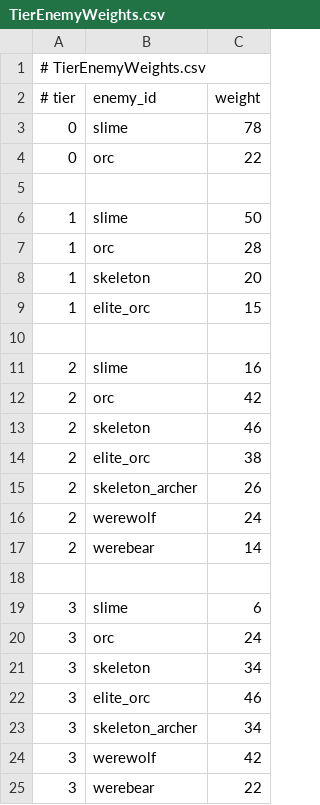
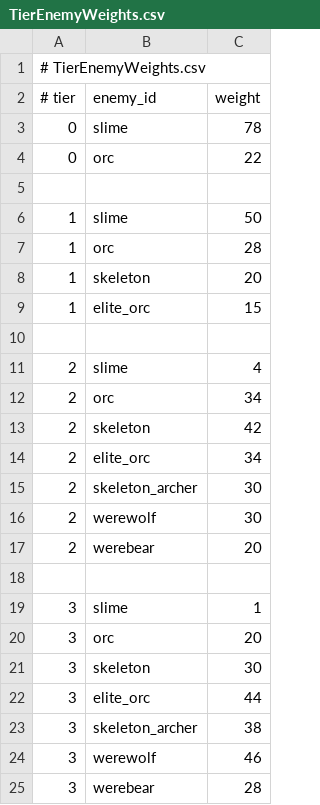
Before and after one commit to TANANIS/Balls, a CSV file: Data/Director/TierEnemyWeights.csv, drawn as a sheet.

```diff
--- a/Data/Director/TierEnemyWeights.csv
+++ b/Data/Director/TierEnemyWeights.csv
@@ -10,16 +10,16 @@
 
-2,slime,16
-2,orc,42
-2,skeleton,46
-2,elite_orc,38
-2,skeleton_archer,26
-2,werewolf,24
-2,werebear,14
+2,slime,4
+2,orc,34
+2,skeleton,42
+2,elite_orc,34
+2,skeleton_archer,30
+2,werewolf,30
+2,werebear,20
 
-3,slime,6
-3,orc,24
-3,skeleton,34
-3,elite_orc,46
-3,skeleton_archer,34
-3,werewolf,42
-3,werebear,22
+3,slime,1
+3,orc,20
+3,skeleton,30
+3,elite_orc,44
+3,skeleton_archer,38
+3,werewolf,46
+3,werebear,28
```
Also changed, not shown: Data/Director/EnemyDefinitions.csv, Data/Localization/Cards.csv, 52 other files.
